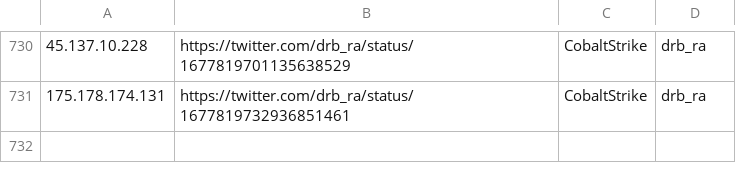
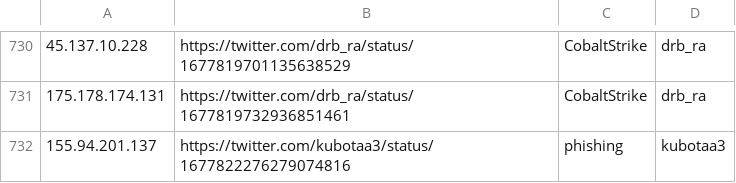
Before and after one commit to Reman2k/ioc, a CSV file: IPtemp65.csv, drawn as a sheet; only a part is shown, gaps mark what is left out; the diff names each change by its address in the sheet, - before the commit and + after, or states it on an @@ line.

```diff
--- a/IPtemp65.csv
+++ b/IPtemp65.csv
+row 732: 155.94.201.137 | https://twitter.com/kubotaa3/status/1677822276279074816 | phishing | kubotaa3
```
Also changed, not shown: IPtemp66.csv.
